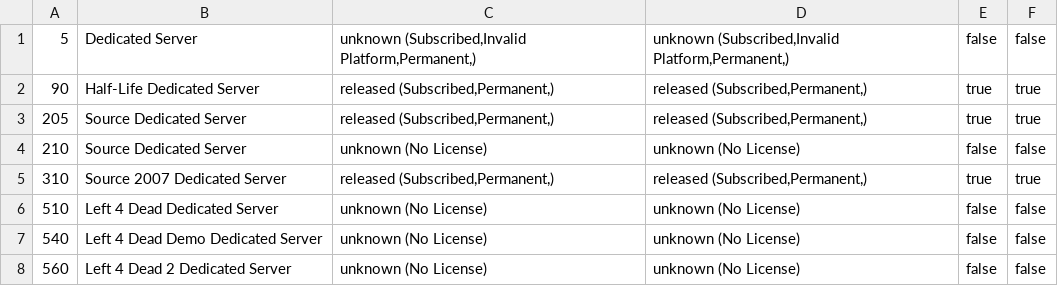
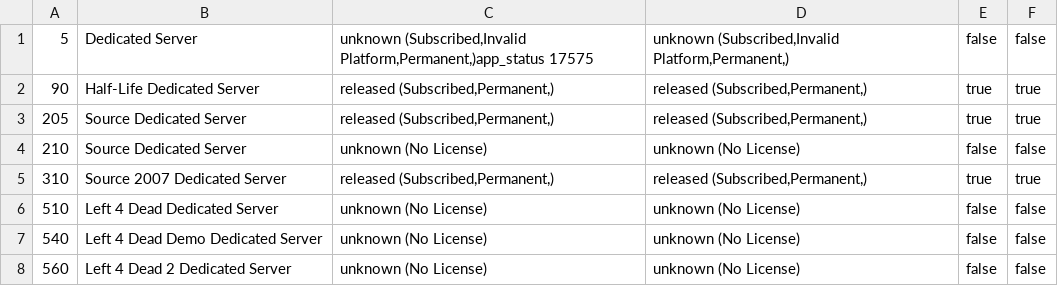
Before and after one commit to dgibbs64/SteamCMD-AppID-List-Servers, a CSV file: steamcmd_appid_servers.csv, drawn as a sheet; only a part is shown.

```diff
--- a/steamcmd_appid_servers.csv
+++ b/steamcmd_appid_servers.csv
@@ -1,2 +1,2 @@
-5,"Dedicated Server","unknown (Subscribed,Invalid Platform,Permanent,)","unknown (Subscribed,Invalid Platform,Permanent,)",false,false
+5,"Dedicated Server","unknown (Subscribed,Invalid Platform,Permanent,)app_status 17575","unknown (Subscribed,Invalid Platform,Permanent,)",false,false
 90,"Half-Life Dedicated Server","released (Subscribed,Permanent,)","released (Subscribed,Permanent,)",true,true
```
Also changed, not shown: 2 other files.
